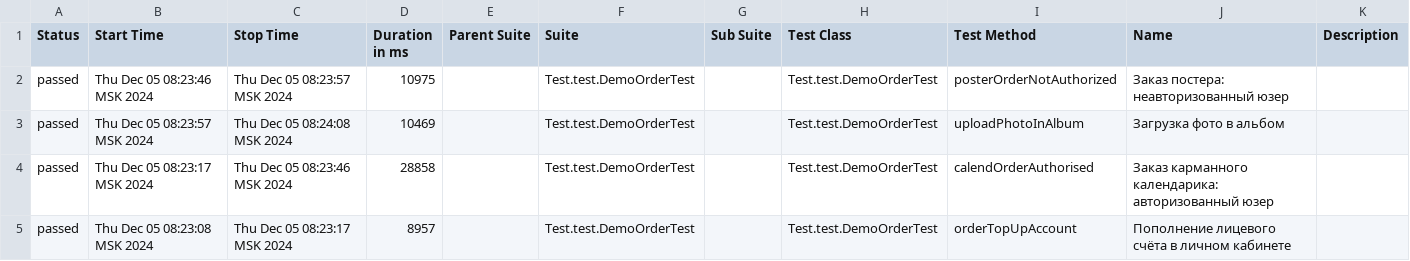
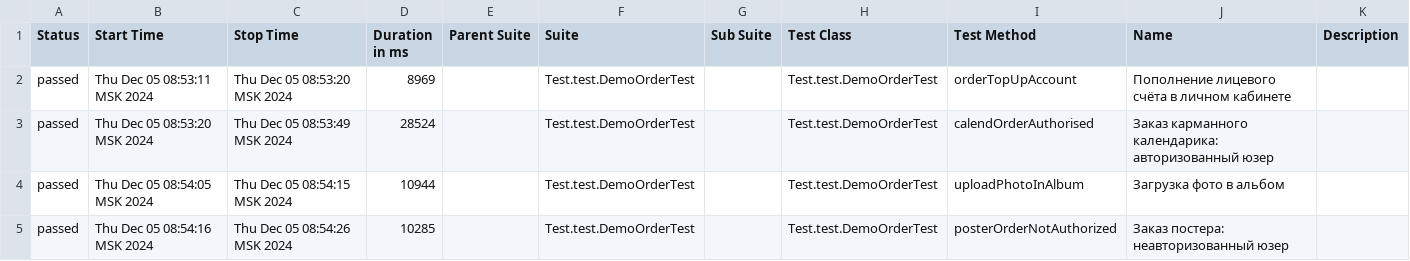
Before and after one commit to MariamPetr/allure-reports-for-web, a CSV file: web-master/allure-maven-plugin/data/suites.csv, drawn as a sheet.

Commit message:
Web Allure Report - master

```diff
--- a/web-master/allure-maven-plugin/data/suites.csv
+++ b/web-master/allure-maven-plugin/data/suites.csv
@@ -1,5 +1,5 @@
 "Status","Start Time","Stop Time","Duration in ms","Parent Suite","Suite","Sub Suite","Test Class","Test Method","Name","Description"
-"passed","Thu Dec 05 08:23:46 MSK 2024","Thu Dec 05 08:23:57 MSK 2024","10975","","Test.test.DemoOrderTest","","Test.test.DemoOrderTest","posterOrderNotAuthorized","Заказ постера: неавторизованный юзер",""
-"passed","Thu Dec 05 08:23:57 MSK 2024","Thu Dec 05 08:24:08 MSK 2024","10469","","Test.test.DemoOrderTest","","Test.test.DemoOrderTest","uploadPhotoInAlbum","Загрузка фото в альбом",""
-"passed","Thu Dec 05 08:23:17 MSK 2024","Thu Dec 05 08:23:46 MSK 2024","28858","","Test.test.DemoOrderTest","","Test.test.DemoOrderTest","calendOrderAuthorised","Заказ карманного календарика: авторизованный юзер",""
-"passed","Thu Dec 05 08:23:08 MSK 2024","Thu Dec 05 08:23:17 MSK 2024","8957","","Test.test.DemoOrderTest","","Test.test.DemoOrderTest","orderTopUpAccount","Пополнение лицевого счёта в личном кабинете",""
+"passed","Thu Dec 05 08:53:11 MSK 2024","Thu Dec 05 08:53:20 MSK 2024","8969","","Test.test.DemoOrderTest","","Test.test.DemoOrderTest","orderTopUpAccount","Пополнение лицевого счёта в личном кабинете",""
+"passed","Thu Dec 05 08:53:20 MSK 2024","Thu Dec 05 08:53:49 MSK 2024","28524","","Test.test.DemoOrderTest","","Test.test.DemoOrderTest","calendOrderAuthorised","Заказ карманного календарика: авторизованный юзер",""
+"passed","Thu Dec 05 08:54:05 MSK 2024","Thu Dec 05 08:54:15 MSK 2024","10944","","Test.test.DemoOrderTest","","Test.test.DemoOrderTest","uploadPhotoInAlbum","Загрузка фото в альбом",""
+"passed","Thu Dec 05 08:54:16 MSK 2024","Thu Dec 05 08:54:26 MSK 2024","10285","","Test.test.DemoOrderTest","","Test.test.DemoOrderTest","posterOrderNotAuthorized","Заказ постера: неавторизованный юзер",""
```
Also changed, not shown: 20 other files.
